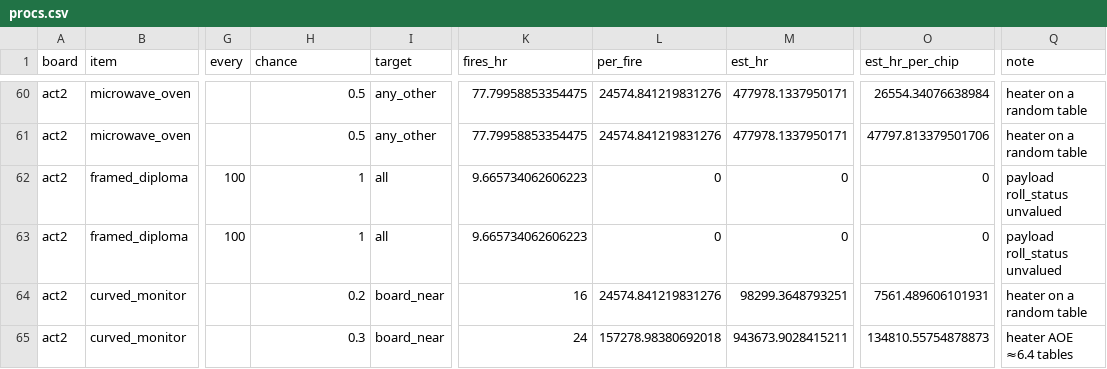
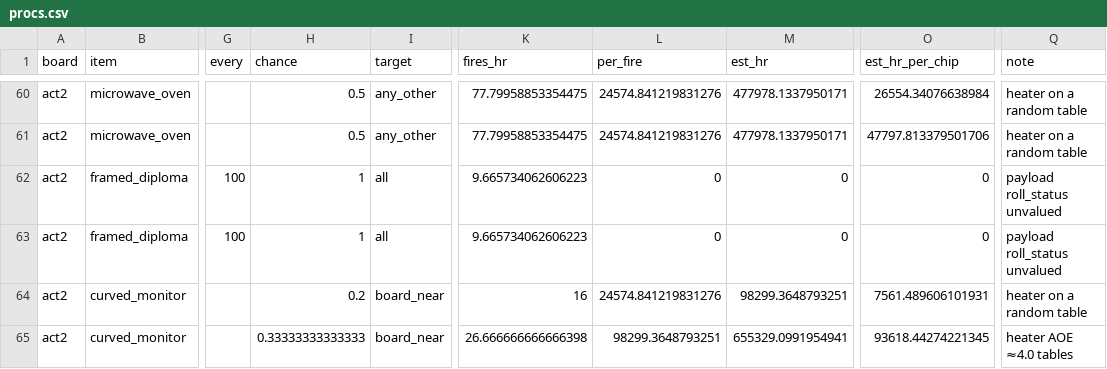
Before and after one commit to justinmolnar/poker-idle, a CSV file: tools/balance/out/procs.csv, drawn as a sheet; only a part is shown, gaps mark what is left out; the diff covers the shown part only; the diff names each change by its address in the sheet, - before the commit and + after, or states it on an @@ line.

```diff
--- a/tools/balance/out/procs.csv
+++ b/tools/balance/out/procs.csv
-H65 (chance): 0.3
+H65 (chance): 0.33333333333333
-K65 (fires_hr): 24
+K65 (fires_hr): 26.666666666666398
-L65 (per_fire): 157278.98380692018
+L65 (per_fire): 98299.3648793251
-M65 (est_hr): 943673.9028415211
+M65 (est_hr): 655329.0991954941
-O65 (est_hr_per_chip): 134810.55754878873
+O65 (est_hr_per_chip): 93618.44274221345
-Q65 (note): heater AOE ≈6.4 tables
+Q65 (note): heater AOE ≈4.0 tables
```
Also changed, not shown: 65 edited cells elsewhere in this file, tools/balance/out/items.csv, tools/balance/out/trajectories.csv, 28 other files.
